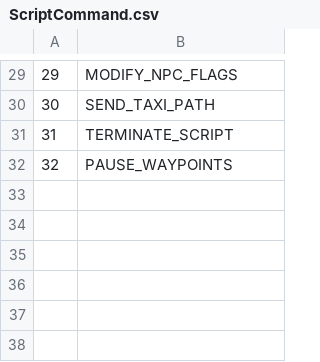
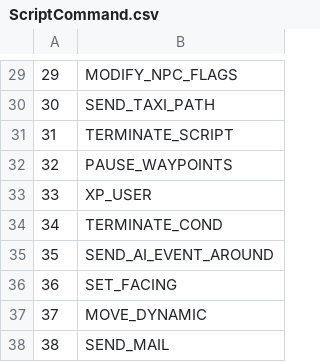
Before and after one commit to RazzorX/quice, a CSV file: CSV/ScriptCommand.csv, drawn as a sheet; only a part is shown, gaps mark what is left out; the diff names each change by its address in the sheet, - before the commit and + after, or states it on an @@ line.

Commit message:
Update ScriptCommand
Thx Ulduar

```diff
--- a/CSV/ScriptCommand.csv
+++ b/CSV/ScriptCommand.csv
+row 33: 33 | XP_USER
+row 34: 34 | TERMINATE_COND
+row 35: 35 | SEND_AI_EVENT_AROUND
+row 36: 36 | SET_FACING
+row 37: 37 | MOVE_DYNAMIC
+row 38: 38 | SEND_MAIL
```
